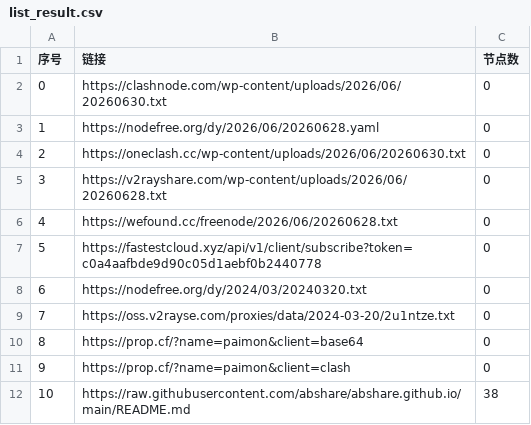
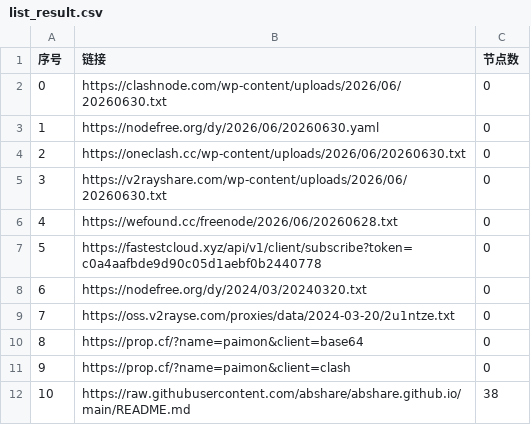
Before and after one commit to ncn2023/AutoMergePublicNodes, a CSV file: list_result.csv, drawn as a sheet; only a part is shown.

```diff
--- a/list_result.csv
+++ b/list_result.csv
@@ -2,5 +2,5 @@
 0,https://clashnode.com/wp-content/uploads/2026/06/20260630.txt,0
-1,https://nodefree.org/dy/2026/06/20260628.yaml,0
+1,https://nodefree.org/dy/2026/06/20260630.yaml,0
 2,https://oneclash.cc/wp-content/uploads/2026/06/20260630.txt,0
-3,https://v2rayshare.com/wp-content/uploads/2026/06/20260628.txt,0
+3,https://v2rayshare.com/wp-content/uploads/2026/06/20260630.txt,0
 4,https://wefound.cc/freenode/2026/06/20260628.txt,0
```
Also changed, not shown: 6 other files.
